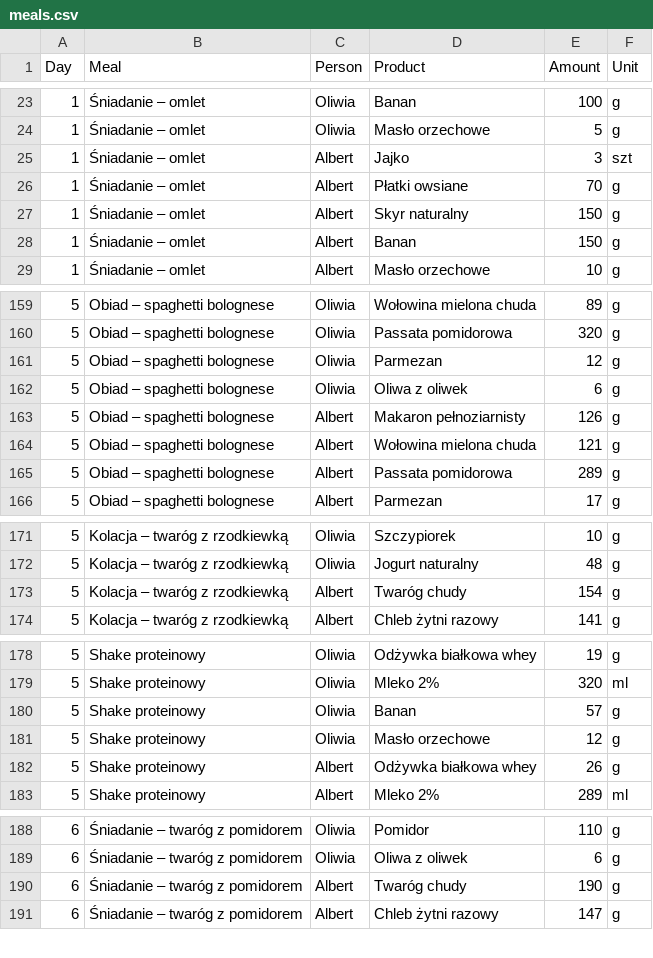
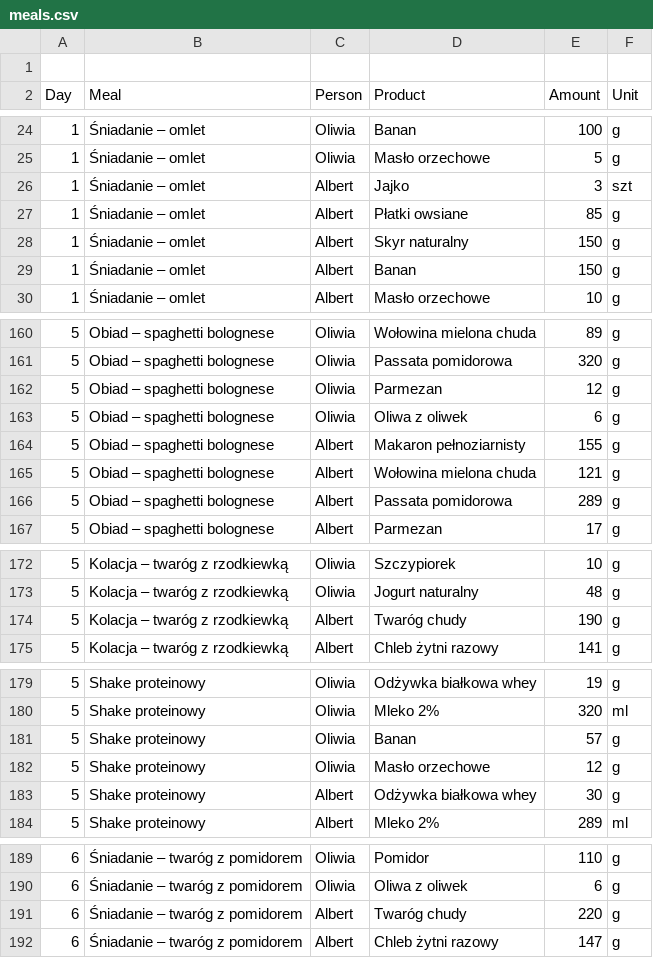
Before and after one commit to albert-kozera/hit-macros, a CSV file: meals.csv, drawn as a sheet; only a part is shown, gaps mark what is left out; the diff covers the shown part only.

```diff
--- a/meals.csv
+++ b/meals.csv
@@ -1 +1,2 @@
+
 Day,Meal,Person,Product,Amount,Unit
@@ -25,3 +26,3 @@ Day,Meal,Person,Product,Amount,Unit
 1,Śniadanie – omlet,Albert,Jajko,3,szt
-1,Śniadanie – omlet,Albert,Płatki owsiane,70,g
+1,Śniadanie – omlet,Albert,Płatki owsiane,85,g
 1,Śniadanie – omlet,Albert,Skyr naturalny,150,g
@@ -162,3 +163,3 @@ Day,Meal,Person,Product,Amount,Unit
 5,Obiad – spaghetti bolognese,Oliwia,Oliwa z oliwek,6,g
-5,Obiad – spaghetti bolognese,Albert,Makaron pełnoziarnisty,126,g
+5,Obiad – spaghetti bolognese,Albert,Makaron pełnoziarnisty,155,g
 5,Obiad – spaghetti bolognese,Albert,Wołowina mielona chuda,121,g
@@ -172,3 +173,3 @@ Day,Meal,Person,Product,Amount,Unit
 5,Kolacja – twaróg z rzodkiewką,Oliwia,Jogurt naturalny,48,g
-5,Kolacja – twaróg z rzodkiewką,Albert,Twaróg chudy,154,g
+5,Kolacja – twaróg z rzodkiewką,Albert,Twaróg chudy,190,g
 5,Kolacja – twaróg z rzodkiewką,Albert,Chleb żytni razowy,141,g
@@ -181,3 +182,3 @@ Day,Meal,Person,Product,Amount,Unit
 5,Shake proteinowy,Oliwia,Masło orzechowe,12,g
-5,Shake proteinowy,Albert,Odżywka białkowa whey,26,g
+5,Shake proteinowy,Albert,Odżywka białkowa whey,30,g
 5,Shake proteinowy,Albert,Mleko 2%,289,ml
@@ -189,3 +190,3 @@ Day,Meal,Person,Product,Amount,Unit
 6,Śniadanie – twaróg z pomidorem,Oliwia,Oliwa z oliwek,6,g
-6,Śniadanie – twaróg z pomidorem,Albert,Twaróg chudy,190,g
+6,Śniadanie – twaróg z pomidorem,Albert,Twaróg chudy,220,g
 6,Śniadanie – twaróg z pomidorem,Albert,Chleb żytni razowy,147,g
```
Also changed, not shown: 12 edited cells elsewhere in this file, 1 other file.
